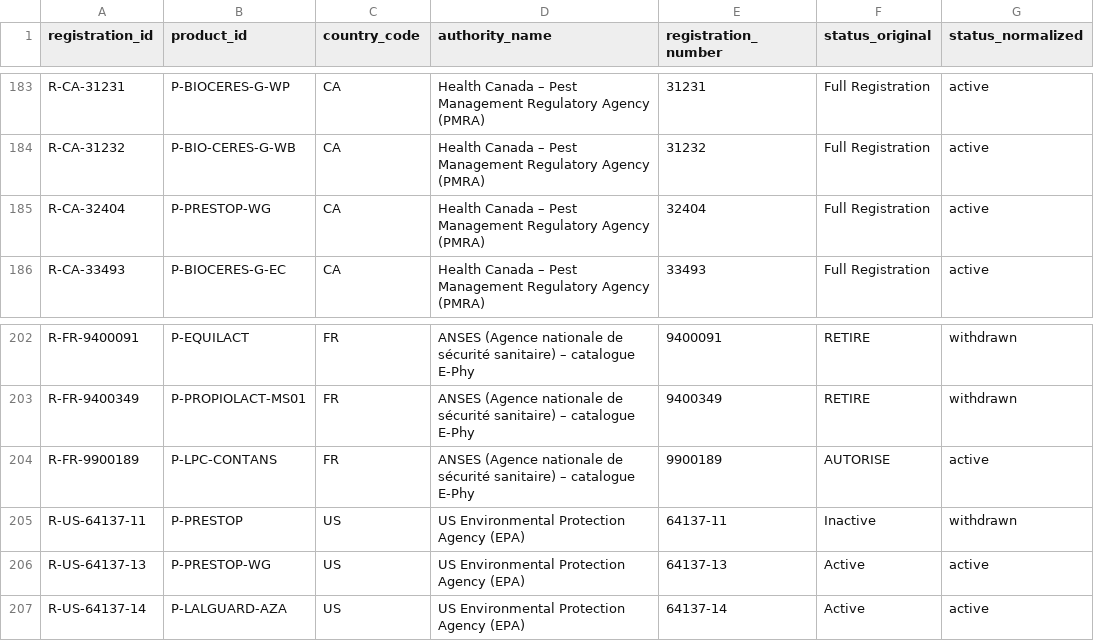
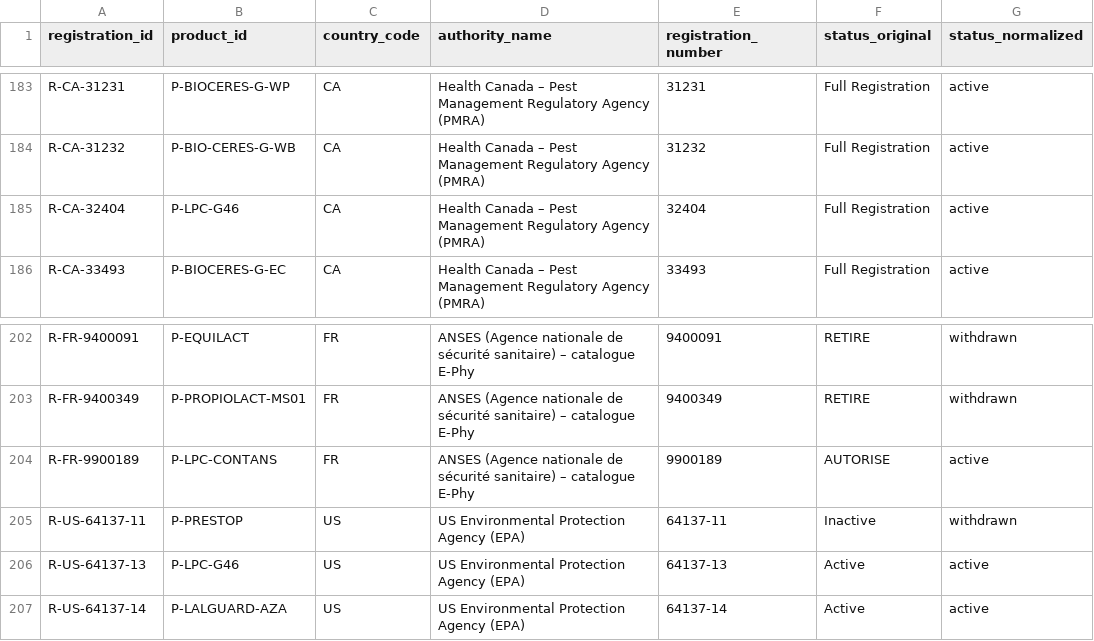
Before and after one commit to hosseinisreza95/melee_hackathon_2026, a CSV file: data/registrations.csv, drawn as a sheet; only a part is shown, gaps mark what is left out; the diff names each change by its address in the sheet, - before the commit and + after, or states it on an @@ line.

```diff
--- a/data/registrations.csv
+++ b/data/registrations.csv
-B185 (product_id): P-PRESTOP-WG
+B185 (product_id): P-LPC-G46
-B206 (product_id): P-PRESTOP-WG
+B206 (product_id): P-LPC-G46
```
Also changed, not shown: data/product_aliases.csv, data/products.csv, 41 other files.
